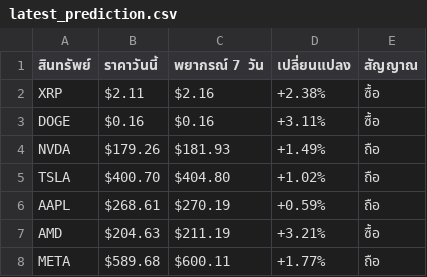
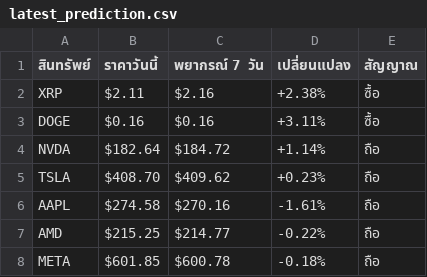
Before and after one commit to jkdevelopx/AlphaSignal, a CSV file: predictions/latest_prediction.csv, drawn as a sheet.

Commit message:
Chronos prediction 2025-11-25 03:54

```diff
--- a/predictions/latest_prediction.csv
+++ b/predictions/latest_prediction.csv
@@ -3,6 +3,6 @@ XRP,$2.11,$2.16,+2.38%,ซื้อ
 DOGE,$0.16,$0.16,+3.11%,ซื้อ
-NVDA,$179.26,$181.93,+1.49%,ถือ
-TSLA,$400.70,$404.80,+1.02%,ถือ
-AAPL,$268.61,$270.19,+0.59%,ถือ
-AMD,$204.63,$211.19,+3.21%,ซื้อ
-META,$589.68,$600.11,+1.77%,ถือ
+NVDA,$182.64,$184.72,+1.14%,ถือ
+TSLA,$408.70,$409.62,+0.23%,ถือ
+AAPL,$274.58,$270.16,-1.61%,ถือ
+AMD,$215.25,$214.77,-0.22%,ถือ
+META,$601.85,$600.78,-0.18%,ถือ
```
